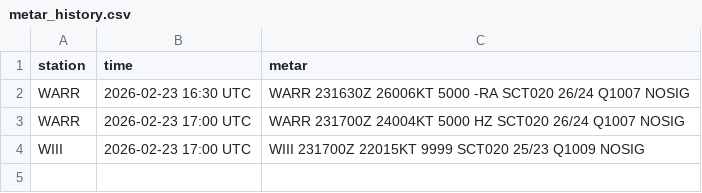
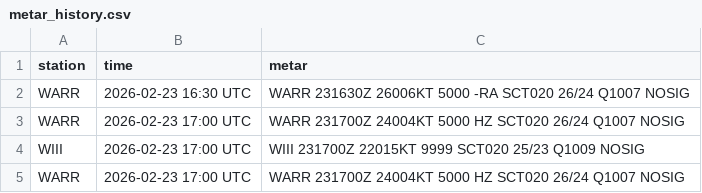
Before and after one commit to PetrucKLouxie/metarwarr, a CSV file: metar_history.csv, drawn as a sheet.

Commit message:
Update METAR history CSV

```diff
--- a/metar_history.csv
+++ b/metar_history.csv
@@ -4 +4,2 @@ WARR,2026-02-23 17:00 UTC,WARR 231700Z 24004KT 5000 HZ SCT020 26/24 Q1007 NOSIG
 WIII,2026-02-23 17:00 UTC,WIII 231700Z 22015KT 9999 SCT020 25/23 Q1009 NOSIG
+WARR,2026-02-23 17:00 UTC,WARR 231700Z 24004KT 5000 HZ SCT020 26/24 Q1007 NOSIG
```
